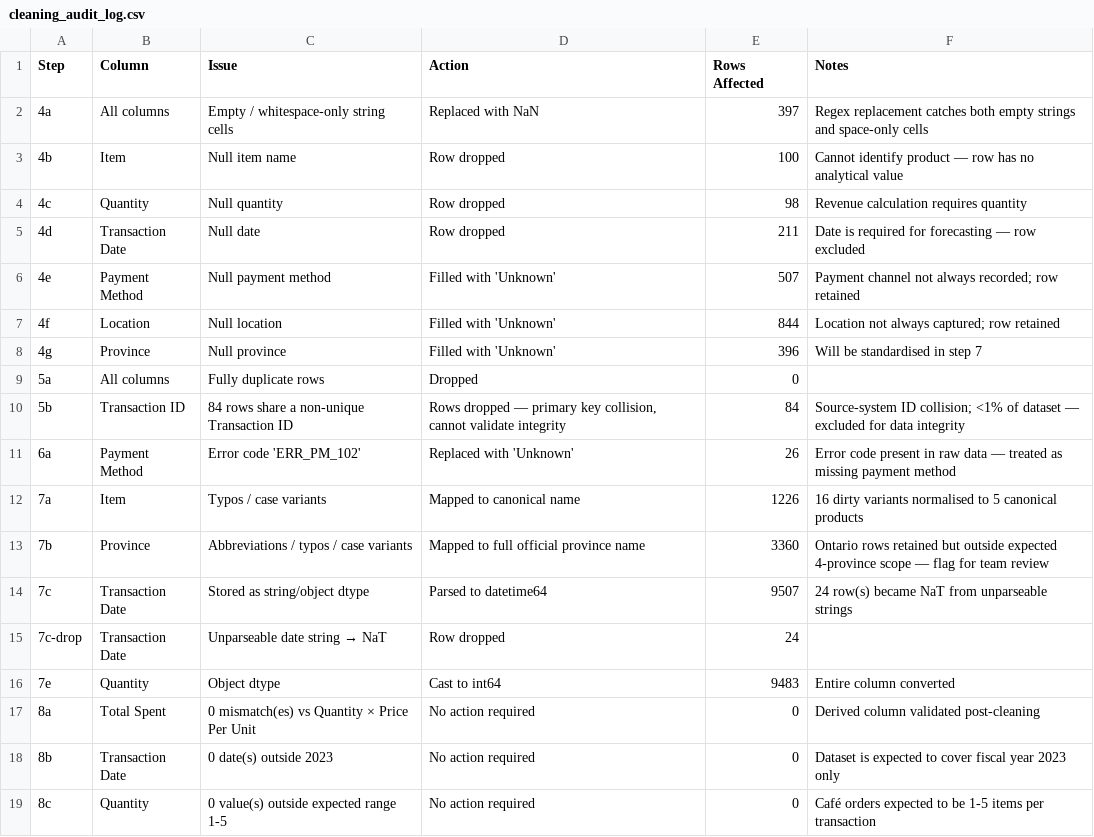
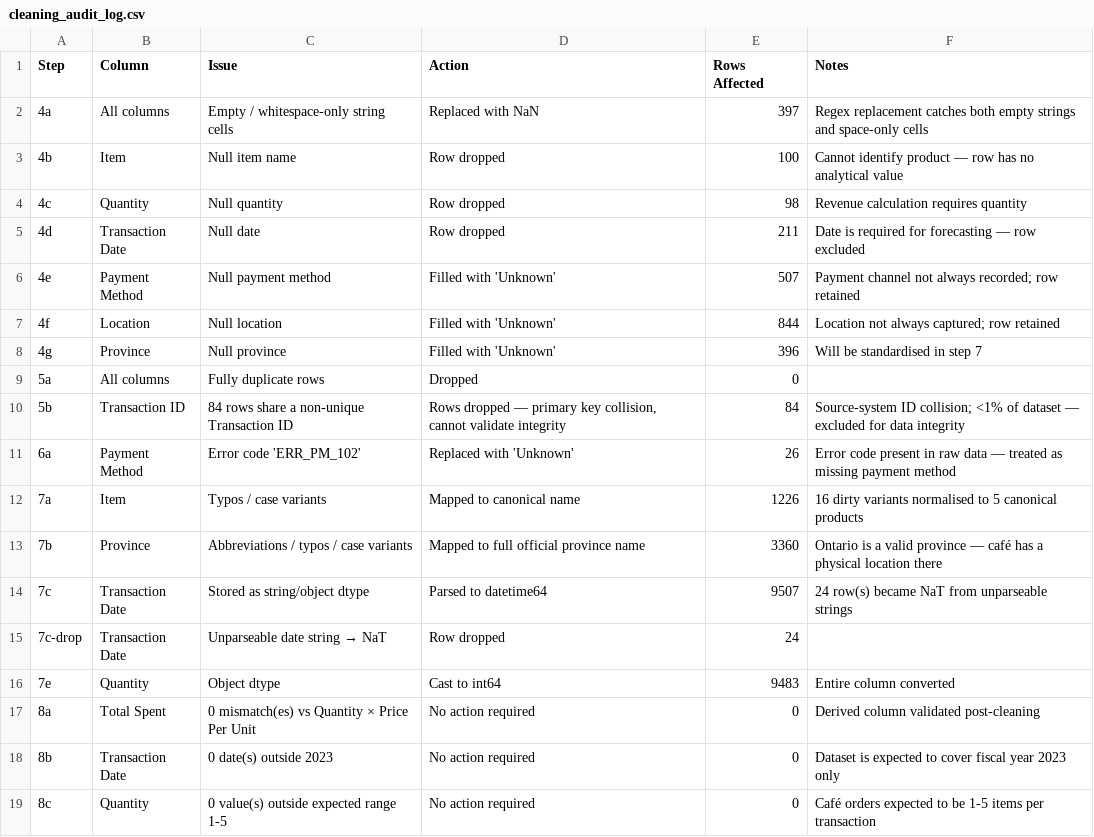
Before and after one commit to monish-ssc/canai-cafe-team-a, a CSV file: data/clean/cleaning_audit_log.csv, drawn as a sheet.

Commit message:
updated audit log

```diff
--- a/data/clean/cleaning_audit_log.csv
+++ b/data/clean/cleaning_audit_log.csv
@@ -12,3 +12,3 @@ Step,Column,Issue,Action,Rows Affected,Notes
 7a,Item,Typos / case variants,Mapped to canonical name,1226,16 dirty variants normalised to 5 canonical products
-7b,Province,Abbreviations / typos / case variants,Mapped to full official province name,3360,Ontario rows retained but outside expected 4-province scope — flag for team review
+7b,Province,Abbreviations / typos / case variants,Mapped to full official province name,3360,Ontario is a valid province — café has a physical location there
 7c,Transaction Date,Stored as string/object dtype,Parsed to datetime64,9507,24 row(s) became NaT from unparseable strings
```
